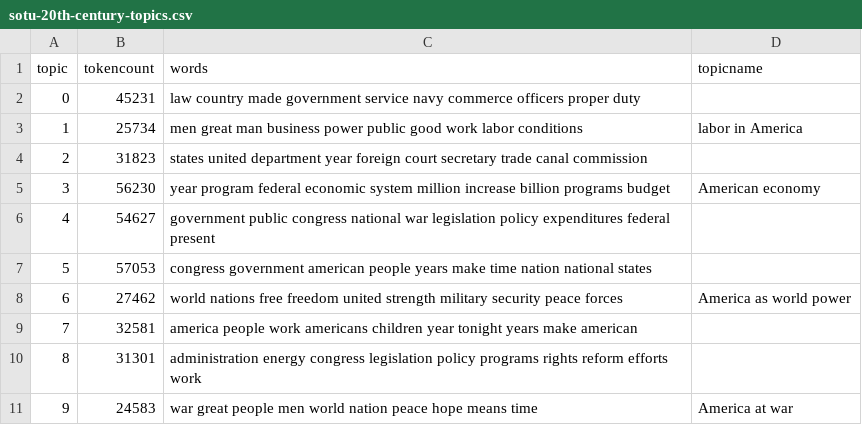
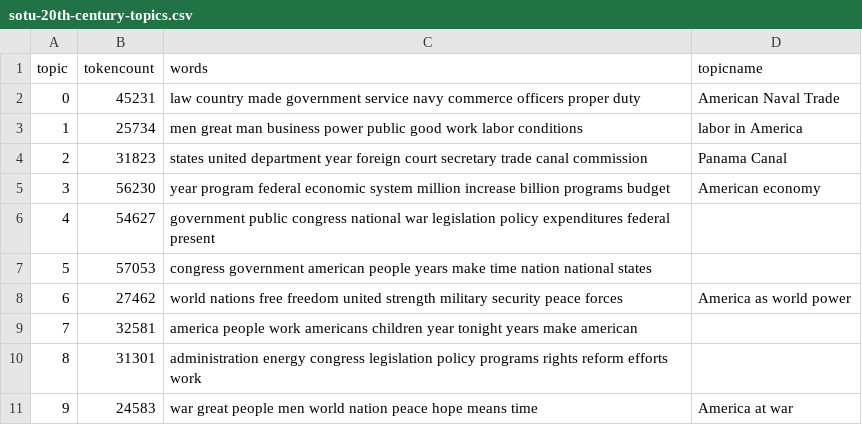
Before and after one commit to Conor-McGavern/TheName, a CSV file: _data/topics/sotu-20th-century-topics.csv, drawn as a sheet.

Commit message:
Added some topic names

```diff
--- a/_data/topics/sotu-20th-century-topics.csv
+++ b/_data/topics/sotu-20th-century-topics.csv
@@ -1,5 +1,5 @@
 topic,tokencount,words,topicname
-0,45231,"law country made government service navy commerce officers proper duty",
+0,45231,"law country made government service navy commerce officers proper duty",American Naval Trade
 1,25734,"men great man business power public good work labor conditions",labor in America
-2,31823,"states united department year foreign court secretary trade canal commission",
+2,31823,"states united department year foreign court secretary trade canal commission", Panama Canal
 3,56230,"year program federal economic system million increase billion programs budget",American economy
```
